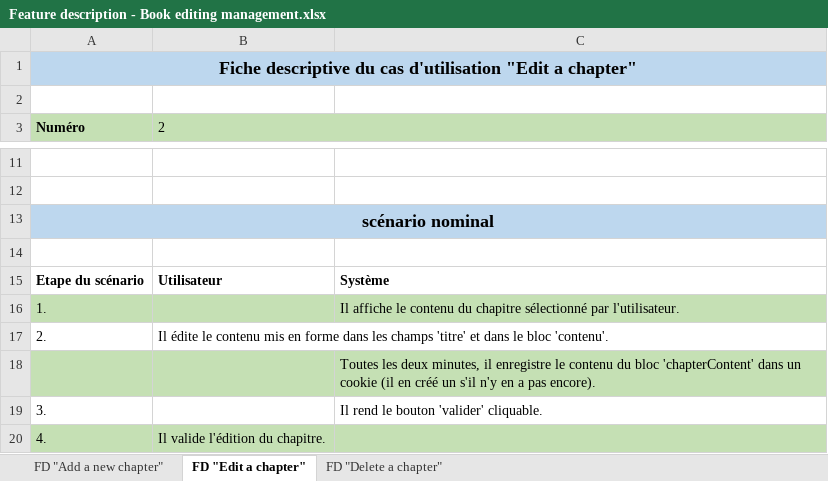
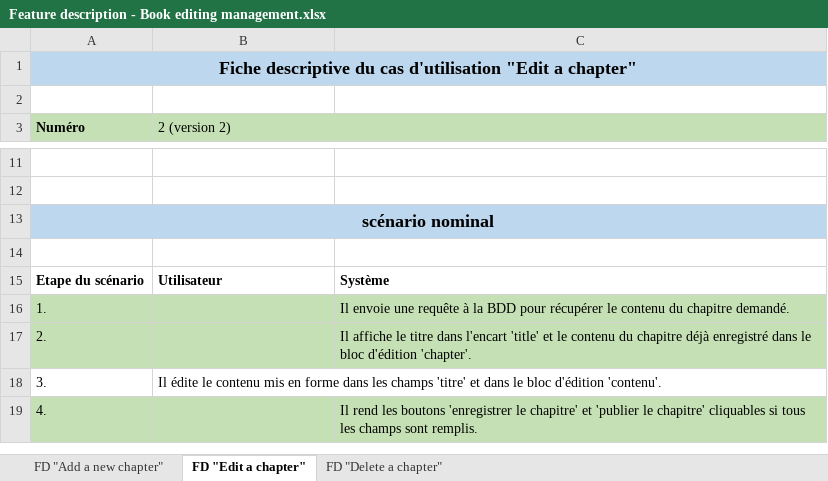
Before and after one commit to MatJOnGit/One-way-ticket-to-Alaska, an Excel workbook: ressources/project descriptions/Feature description - Book editing management.xlsx, sheet FD "Edit a chapter", drawn as a sheet; only a part is shown, gaps mark what is left out; values as stored, in another font and other column widths than the file's, no borders; removed rows and columns are numbered as before the commit, all else as after; the diff covers the shown part only; the diff names each change by its address in the sheet, - before the commit and + after, or states it on an @@ line.

Commit message:
Edit book editing feature diagram and description, edit mockup to display save and publish buttons on editChapter and newChapter page

```diff
--- a/ressources/project descriptions/Feature description - Book editing management.xlsx (sheet FD "Edit a chapter")
+++ b/ressources/project descriptions/Feature description - Book editing management.xlsx (sheet FD "Edit a chapter")
-B3: 2
+B3: 2 (version 2)
-C16: Il affiche le contenu du chapitre sélectionné par l'utilisateur.
+C16: Il envoie une requête à la BDD pour récupérer le contenu du chapitre demandé.
-A17:C17 fill: none
+A17:C17 fill: #C5E0B4
-B17 (2 (version 2)): Il édite le contenu mis en forme dans les champs 'titre' et dans le bloc 'contenu'.
+B17 (2 (version 2)): (empty)
-C17: (empty)
+C17: Il affiche le titre dans l'encart 'title' et le contenu du chapitre déjà enregistré dans le bloc d'édition 'chapter'.
-row 18:  |  | Toutes les deux minutes, il enregistre le contenu du bloc 'chapterContent' dans un cookie (il en créé un s'il n'y en a pas encore).
-B18 (2 (version 2)): (empty)
+B18 (2 (version 2)): Il édite le contenu mis en forme dans les champs 'titre' et dans le bloc d'édition 'contenu'.
-C18: Il rend le bouton 'valider' cliquable.
+C18: (empty)
-B19 (2 (version 2)): Il valide l'édition du chapitre.
+B19 (2 (version 2)): (empty)
-C19: (empty)
+C19: Il rend les boutons 'enregistrer le chapitre' et 'publier le chapitre' cliquables si tous les champs sont remplis.
```
Also changed, not shown: 5 added rows, 3 removed rows and 12 edited cells elsewhere in this sheet, sheet FD "Delete a chapter", sheet FD "Add a new chapter", 10 other files.
